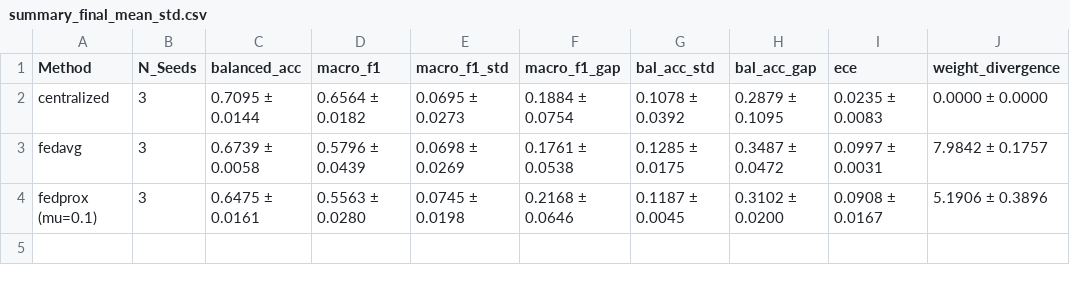
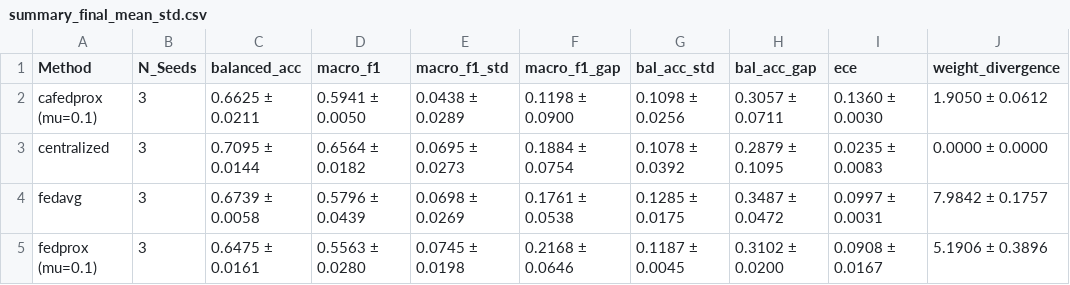
Before and after one commit to NOWEAZ/fedisic-federated-framework, a CSV file: results/summary/summary_final_mean_std.csv, drawn as a sheet; the diff names each change by its address in the sheet, - before the commit and + after, or states it on an @@ line.

```diff
--- a/results/summary/summary_final_mean_std.csv
+++ b/results/summary/summary_final_mean_std.csv
+row 2: cafedprox (mu=0.1) | 3 | 0.6625 ± 0.0211 | 0.5941 ± 0.0050 | 0.0438 ± 0.0289 | 0.1198 ± 0.0900 | 0.1098 ± 0.0256 | 0.3057 ± 0.0711 | 0.1360 ± 0.0030 | 1.9050 ± 0.0612
```
Also changed, not shown: results/summary/summary_best_mean_std.csv, results/summary/summary_test_best_val_mean_std.csv, 16 other files.
